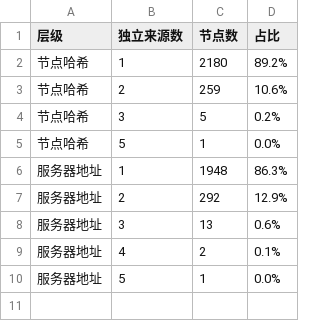
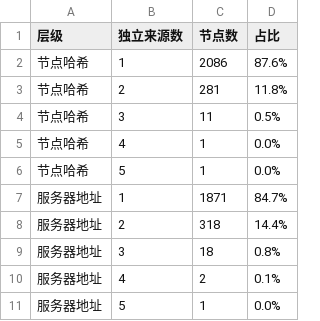
Before and after one commit to learnLi/free-nodes, a CSV file: consensus.csv, drawn as a sheet.

```diff
--- a/consensus.csv
+++ b/consensus.csv
@@ -1,9 +1,10 @@
 层级,独立来源数,节点数,占比
-节点哈希,1,2180,89.2%
-节点哈希,2,259,10.6%
-节点哈希,3,5,0.2%
+节点哈希,1,2086,87.6%
+节点哈希,2,281,11.8%
+节点哈希,3,11,0.5%
+节点哈希,4,1,0.0%
 节点哈希,5,1,0.0%
-服务器地址,1,1948,86.3%
-服务器地址,2,292,12.9%
-服务器地址,3,13,0.6%
+服务器地址,1,1871,84.7%
+服务器地址,2,318,14.4%
+服务器地址,3,18,0.8%
 服务器地址,4,2,0.1%
```
Also changed, not shown: probe.csv, pruned_list.meta.yml.csv, 51 other files.
